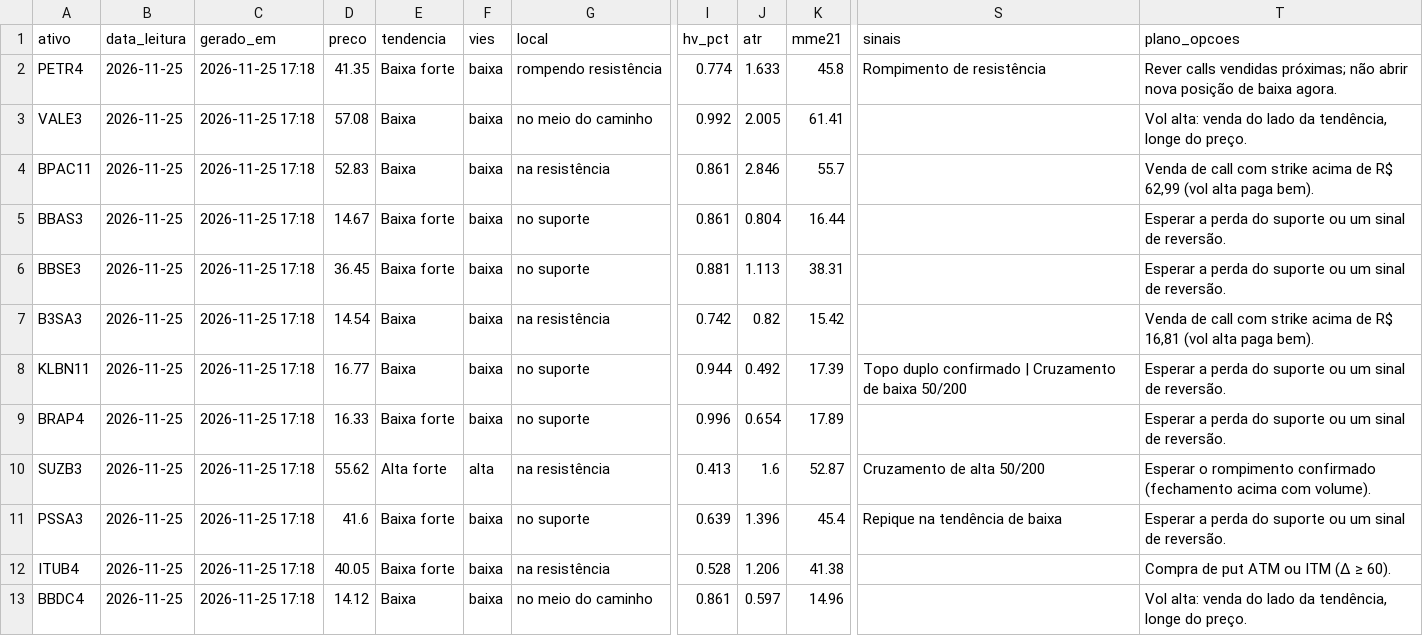
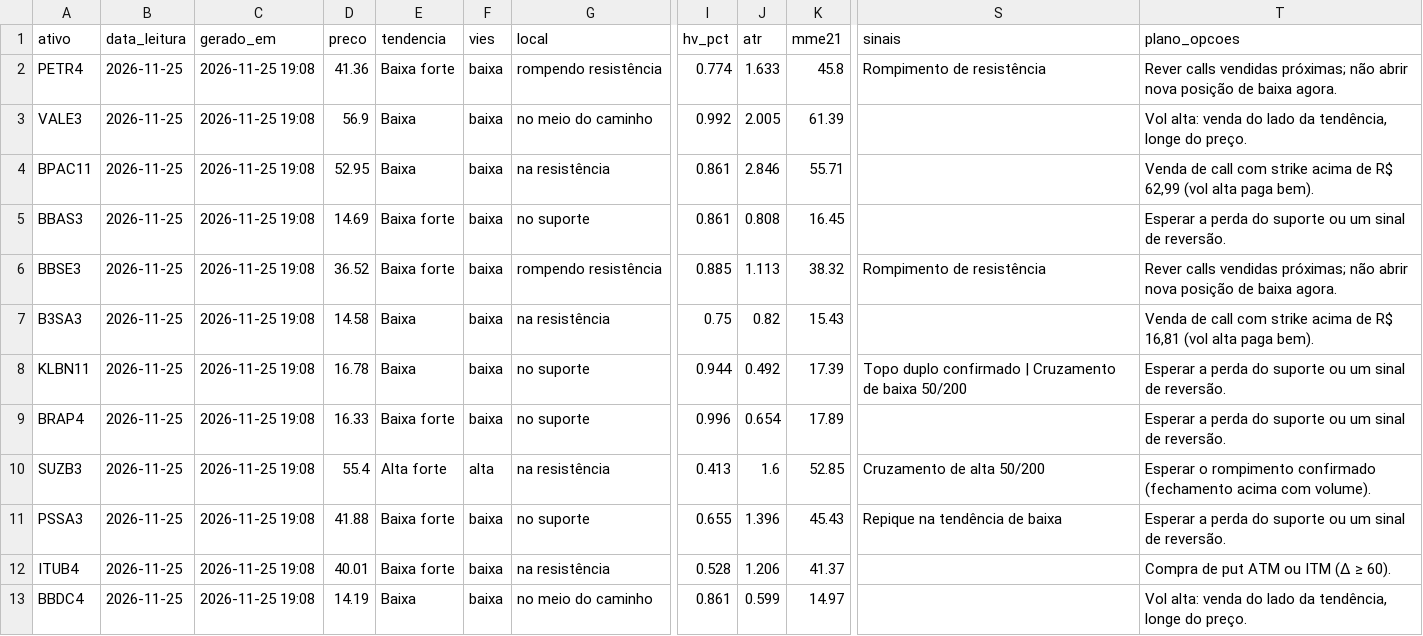
Before and after one commit to DCS1986/PAINEL-ARBITRAGEM, a CSV file: radar_tecnico/radar/leituras.csv, drawn as a sheet; only a part is shown, gaps mark what is left out; the diff covers the shown part only; the diff names each change by its address in the sheet, - before the commit and + after, or states it on an @@ line.

Commit message:
Radar: leituras 2026-11-25

```diff
--- a/radar_tecnico/radar/leituras.csv
+++ b/radar_tecnico/radar/leituras.csv
-C2:C13 (gerado_em): 2026-11-25 17:18
+C2:C13 (gerado_em): 2026-11-25 19:08
-D2 (preco): 41.35
+D2 (preco): 41.36
-D3 (preco): 57.08
+D3 (preco): 56.9
-K3 (mme21): 61.41
+K3 (mme21): 61.39
-D4 (preco): 52.83
+D4 (preco): 52.95
-K4 (mme21): 55.7
+K4 (mme21): 55.71
-D5 (preco): 14.67
+D5 (preco): 14.69
-J5 (atr): 0.804
+J5 (atr): 0.808
-K5 (mme21): 16.44
+K5 (mme21): 16.45
-D6 (preco): 36.45
+D6 (preco): 36.52
-G6 (local): no suporte
+G6 (local): rompendo resistência
-I6 (hv_pct): 0.881
+I6 (hv_pct): 0.885
-K6 (mme21): 38.31
+K6 (mme21): 38.32
-S6 (sinais): (empty)
+S6 (sinais): Rompimento de resistência
-T6 (plano_opcoes): Esperar a perda do suporte ou um sinal de reversão.
+T6 (plano_opcoes): Rever calls vendidas próximas; não abrir nova posição de baixa agora.
-D7 (preco): 14.54
+D7 (preco): 14.58
-I7 (hv_pct): 0.742
+I7 (hv_pct): 0.75
-K7 (mme21): 15.42
+K7 (mme21): 15.43
-D8 (preco): 16.77
+D8 (preco): 16.78
-D10 (preco): 55.62
+D10 (preco): 55.4
-K10 (mme21): 52.87
+K10 (mme21): 52.85
-D11 (preco): 41.6
+D11 (preco): 41.88
-I11 (hv_pct): 0.639
+I11 (hv_pct): 0.655
-K11 (mme21): 45.4
+K11 (mme21): 45.43
-D12 (preco): 40.05
+D12 (preco): 40.01
-K12 (mme21): 41.38
+K12 (mme21): 41.37
-D13 (preco): 14.12
+D13 (preco): 14.19
-J13 (atr): 0.597
+J13 (atr): 0.599
-K13 (mme21): 14.96
+K13 (mme21): 14.97
```
Also changed, not shown: 11 edited cells elsewhere in this file.
